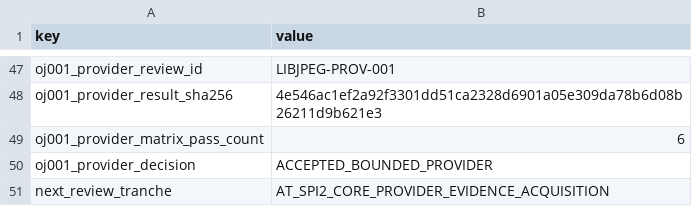
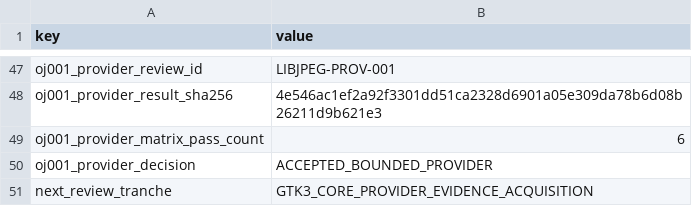
Before and after one commit to daylight-00/termux-native-desktop, a TSV file: experiments/glibc/selected-obsidian-provider-authority/review/provider-claim-classification-metadata.tsv, drawn as a sheet; only a part is shown, gaps mark what is left out.

```diff
--- a/experiments/glibc/selected-obsidian-provider-authority/review/provider-claim-classification-metadata.tsv
+++ b/experiments/glibc/selected-obsidian-provider-authority/review/provider-claim-classification-metadata.tsv
@@ -50,2 +50,2 @@ oj001_provider_matrix_pass_count	6
 oj001_provider_decision	ACCEPTED_BOUNDED_PROVIDER
-next_review_tranche	AT_SPI2_CORE_PROVIDER_EVIDENCE_ACQUISITION
+next_review_tranche	GTK3_CORE_PROVIDER_EVIDENCE_ACQUISITION
```
Also changed, not shown: docs/catalog.tsv, experiments/glibc/selected-obsidian-provider-authority/review/provider-claim-classification.tsv, 25 other files.
